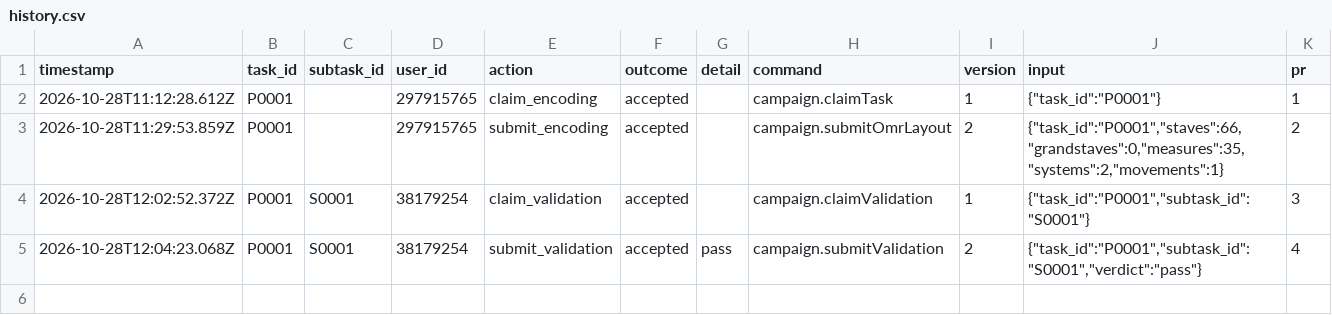
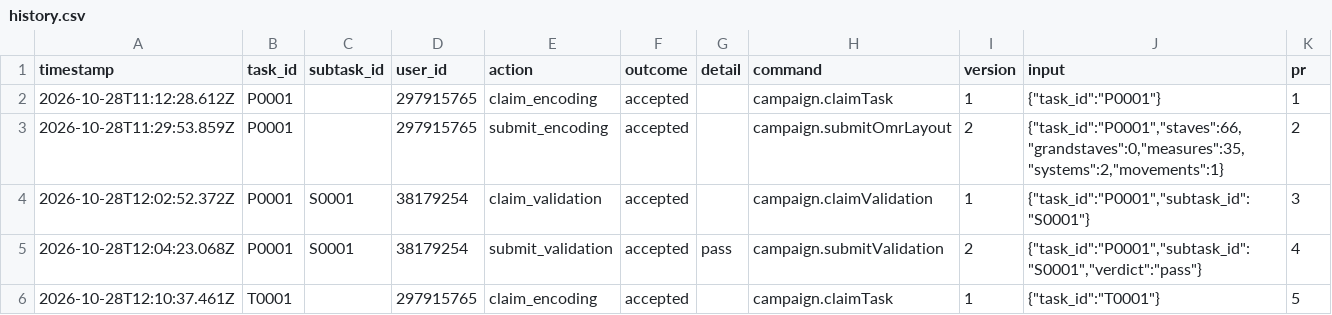
Before and after one commit to ohwjd/20261028-2-fledermaus-again, a CSV file: tracking/history.csv, drawn as a sheet.

```diff
--- a/tracking/history.csv
+++ b/tracking/history.csv
@@ -5 +5,2 @@ timestamp,task_id,subtask_id,user_id,action,outcome,detail,command,version,input
 2026-10-28T12:04:23.068Z,P0001,S0001,38179254,submit_validation,accepted,pass,campaign.submitValidation,2,"{""task_id"":""P0001"",""subtask_id"":""S0001"",""verdict"":""pass""}",4
+2026-10-28T12:10:37.461Z,T0001,,297915765,claim_encoding,accepted,,campaign.claimTask,1,"{""task_id"":""T0001""}",5
```
Also changed, not shown: 1 other file.
